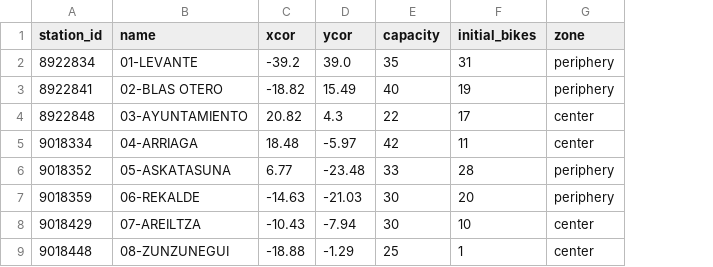
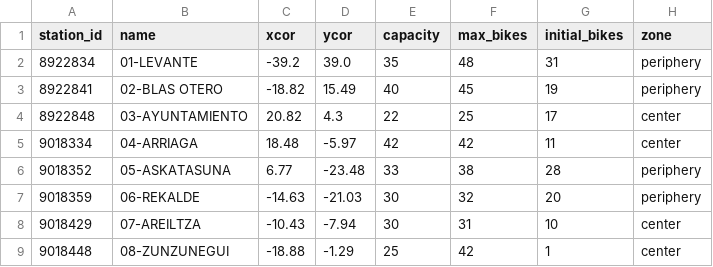
Before and after one commit to artmear/Bike-Sharing-System, a CSV file: Netlogo/data/stations.csv, drawn as a sheet; only a part is shown; the diff names each change by its address in the sheet, - before the commit and + after, or states it on an @@ line.

Commit message:
feat(python): build validation profile and allow overflow above dock capacity

```diff
--- a/Netlogo/data/stations.csv
+++ b/Netlogo/data/stations.csv
+column F (max_bikes), rows 2-9: 48 | 45 | 25 | 42 | 38 | 32 | 31 | 42
```
Also changed, not shown: 2 other files.
